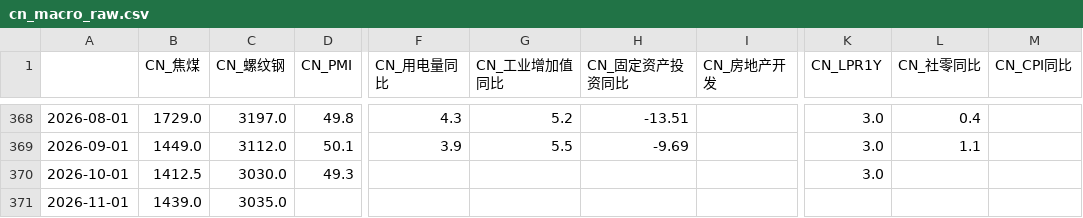
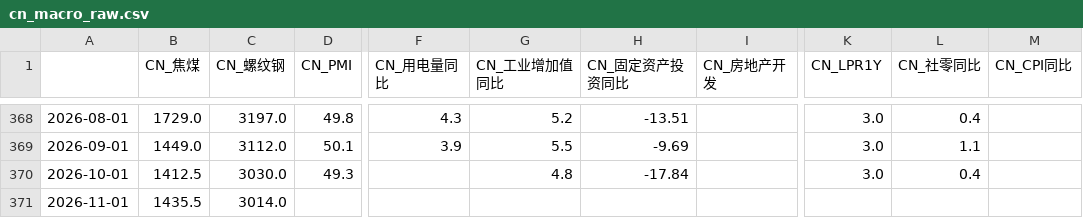
Before and after one commit to a9f7/xueqiuyaoshen, a CSV file: data/cn_macro_raw.csv, drawn as a sheet; only a part is shown, gaps mark what is left out; the diff names each change by its address in the sheet, - before the commit and + after, or states it on an @@ line.

```diff
--- a/data/cn_macro_raw.csv
+++ b/data/cn_macro_raw.csv
-G370 (CN_工业增加值同比): (empty)
+G370 (CN_工业增加值同比): 4.8
-H370 (CN_固定资产投资同比): (empty)
+H370 (CN_固定资产投资同比): -17.84
-L370 (CN_社零同比): (empty)
+L370 (CN_社零同比): 0.4
-B371 (CN_焦煤): 1439.0
+B371 (CN_焦煤): 1435.5
-C371 (CN_螺纹钢): 3035.0
+C371 (CN_螺纹钢): 3014.0
```
Also changed, not shown: data/cn_macro_factors.csv, 1 other file.
